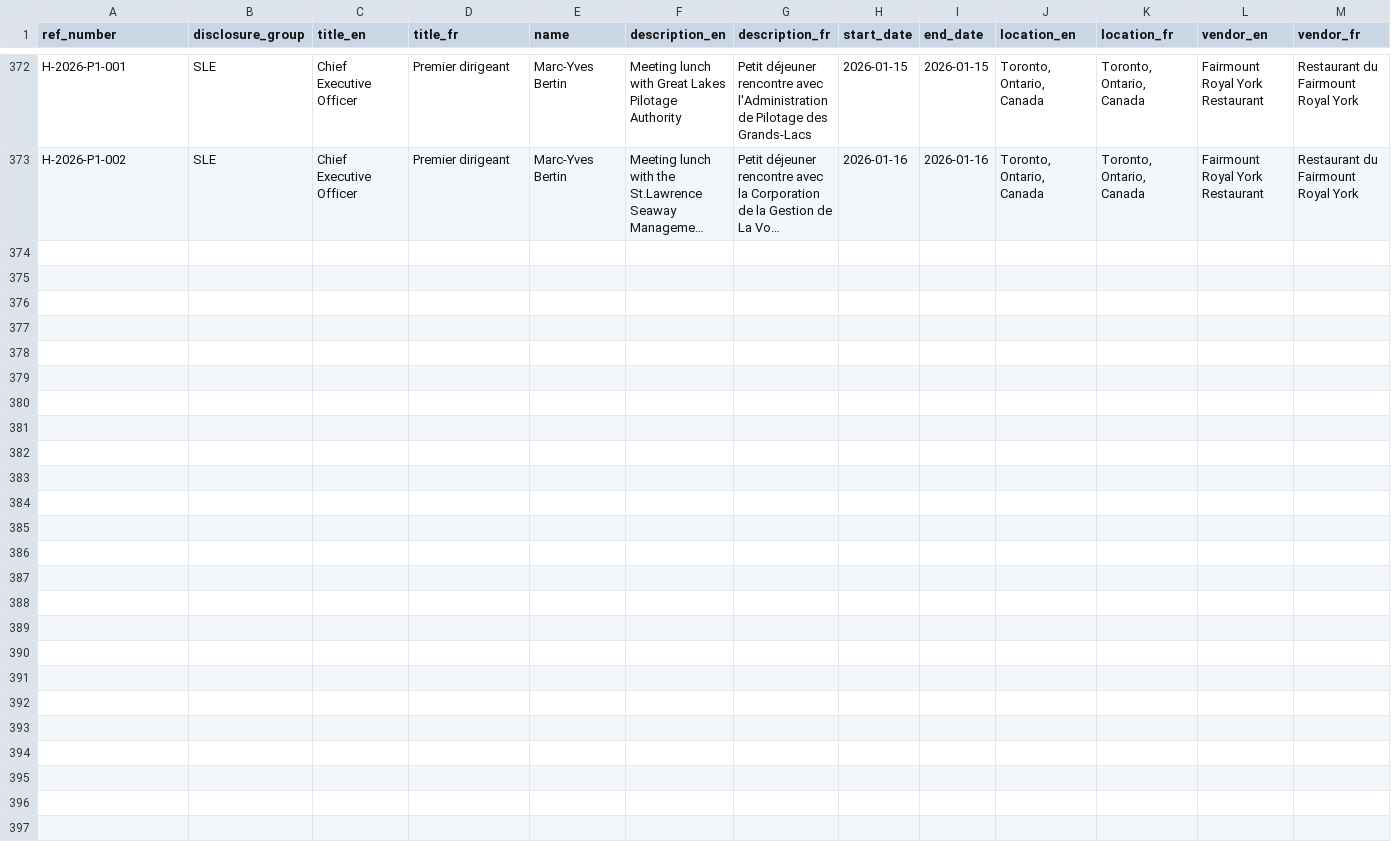
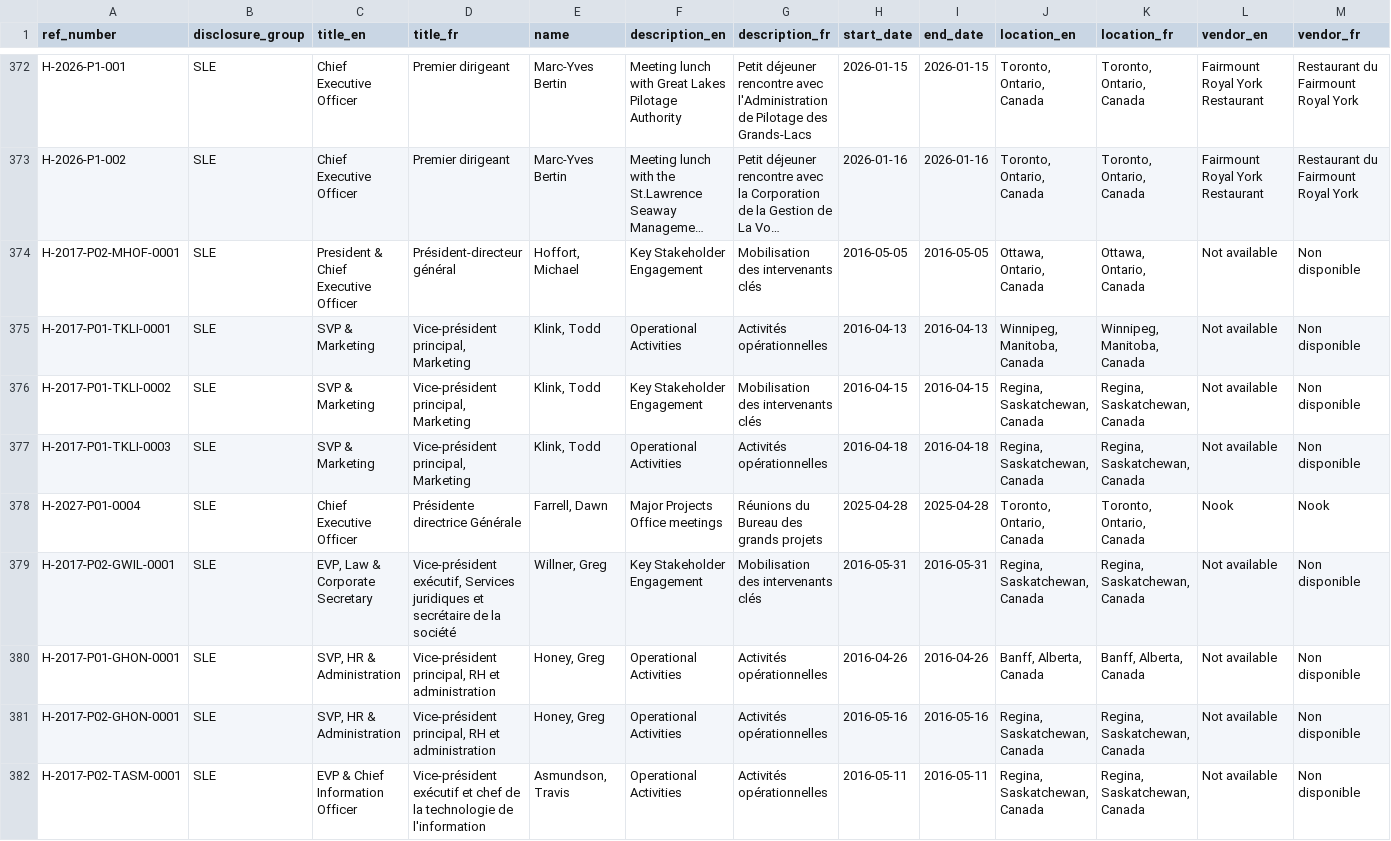
Before and after one commit to PatLittle/DataReports-Test, a CSV file: data/hospitalityq_activity.csv, drawn as a sheet; only a part is shown, gaps mark what is left out; long unchanged cells end in …; rows hold the shown columns only; the diff names each change by its address in the sheet, - before the commit and + after, or states it on an @@ line.

```diff
--- a/data/hospitalityq_activity.csv
+++ b/data/hospitalityq_activity.csv
+row 374: H-2017-P02-MHOF-0001 | SLE | President & Chief Executive Officer | Président-directeur général | Hoffort, Michael | Key Stakeholder Engagement | Mobilisation des intervenants clés | 2016-05-05 | 2016-05-05 | Ottawa, Ontario, Canada | Ottawa, Ontario, Canada | Not available | Non disponible
+row 375: H-2017-P01-TKLI-0001 | SLE | SVP & Marketing | Vice-président principal, Marketing | Klink, Todd | Operational Activities | Activités opérationnelles | 2016-04-13 | 2016-04-13 | Winnipeg, Manitoba, Canada | Winnipeg, Manitoba, Canada | Not available | Non disponible
+row 376: H-2017-P01-TKLI-0002 | SLE | SVP & Marketing | Vice-président principal, Marketing | Klink, Todd | Key Stakeholder Engagement | Mobilisation des intervenants clés | 2016-04-15 | 2016-04-15 | Regina, Saskatchewan, Canada | Regina, Saskatchewan, Canada | Not available | Non disponible
+row 377: H-2017-P01-TKLI-0003 | SLE | SVP & Marketing | Vice-président principal, Marketing | Klink, Todd | Operational Activities | Activités opérationnelles | 2016-04-18 | 2016-04-18 | Regina, Saskatchewan, Canada | Regina, Saskatchewan, Canada | Not available | Non disponible
+row 378: H-2027-P01-0004 | SLE | Chief Executive Officer | Présidente directrice Générale | Farrell, Dawn | Major Projects Office meetings | Réunions du Bureau des grands projets | 2025-04-28 | 2025-04-28 | Toronto, Ontario, Canada | Toronto, Ontario, Canada | Nook | Nook
+row 379: H-2017-P02-GWIL-0001 | SLE | EVP, Law & Corporate Secretary | Vice-président exécutif, Services juridiques et secrétaire de la société | Willner, Greg | Key Stakeholder Engagement | Mobilisation des intervenants clés | 2016-05-31 | 2016-05-31 | Regina, Saskatchewan, Canada | Regina, Saskatchewan, Canada | Not available | Non disponible
+row 380: H-2017-P01-GHON-0001 | SLE | SVP, HR & Administration | Vice-président principal, RH et administration | Honey, Greg | Operational Activities | Activités opérationnelles | 2016-04-26 | 2016-04-26 | Banff, Alberta, Canada | Banff, Alberta, Canada | Not available | Non disponible
+row 381: H-2017-P02-GHON-0001 | SLE | SVP, HR & Administration | Vice-président principal, RH et administration | Honey, Greg | Operational Activities | Activités opérationnelles | 2016-05-16 | 2016-05-16 | Regina, Saskatchewan, Canada | Regina, Saskatchewan, Canada | Not available | Non disponible
+row 382: H-2017-P02-TASM-0001 | SLE | EVP & Chief Information Officer | Vice-président exécutif et chef de la technologie de l'information | Asmundson, Travis | Operational Activities | Activités opérationnelles | 2016-05-11 | 2016-05-11 | Regina, Saskatchewan, Canada | Regina, Saskatchewan, Canada | Not available | Non disponible
```
Also changed, not shown: data/reclassification_activity.csv, data/wrongdoing_activity.csv, 3 other files.
